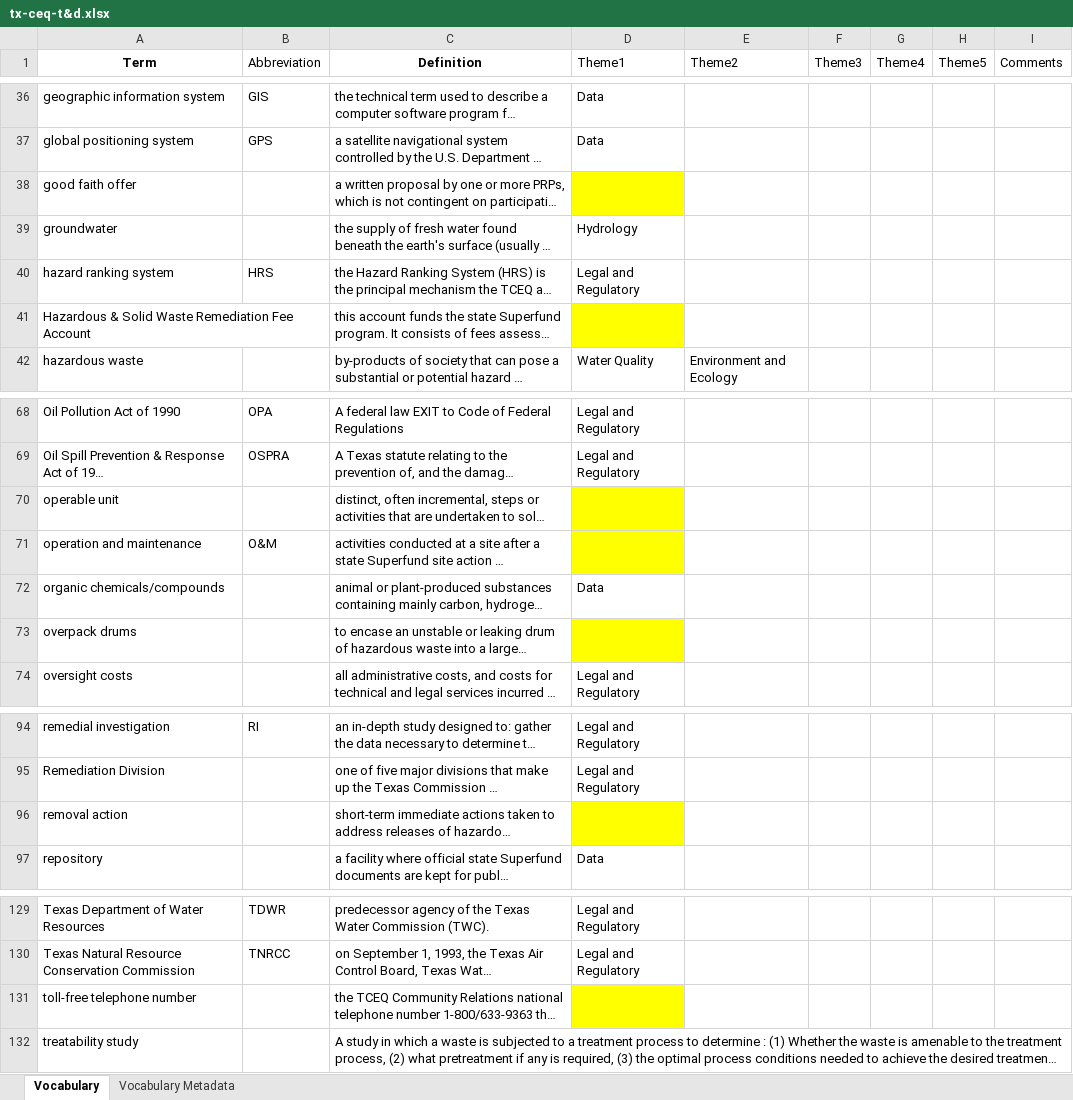
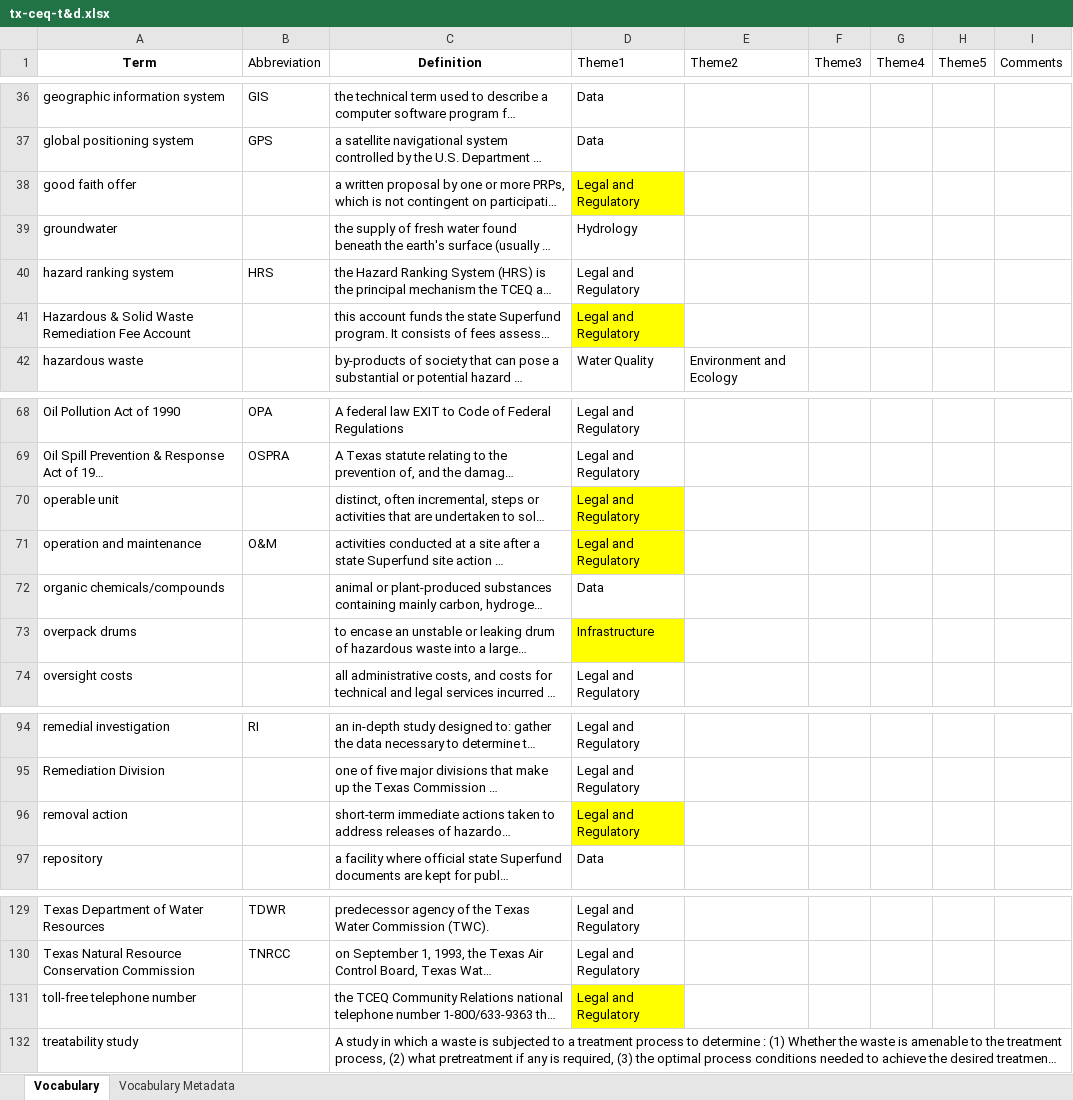
Before and after one commit to internetofwater/Glossary, an Excel workbook: Vocabularies/TX/tx-ceq-t&d.xlsx, sheet Vocabulary, drawn as a sheet; only a part is shown, gaps mark what is left out; long unchanged cells end in …; values as stored, in another font and other column widths than the file's, no borders; the diff covers the shown part only; the diff names each change by its address in the sheet, - before the commit and + after, or states it on an @@ line.

```diff
--- a/Vocabularies/TX/tx-ceq-t&d.xlsx (sheet Vocabulary)
+++ b/Vocabularies/TX/tx-ceq-t&d.xlsx (sheet Vocabulary)
-D38 (Theme1): (empty)
+D38 (Theme1): Legal and Regulatory
-D41 (Theme1): (empty)
+D41 (Theme1): Legal and Regulatory
-D70:D71 (Theme1): (empty)
+D70:D71 (Theme1): Legal and Regulatory
-D73 (Theme1): (empty)
+D73 (Theme1): Infrastructure
-D96 (Theme1): (empty)
+D96 (Theme1): Legal and Regulatory
-D131 (Theme1): (empty)
+D131 (Theme1): Legal and Regulatory
```
Also changed, not shown: 12 edited cells elsewhere in this sheet, Vocabularies/SD/sd-denr-d.xlsx, Vocabularies/TX/tx-pwd-g.xlsx, 3 other files.
